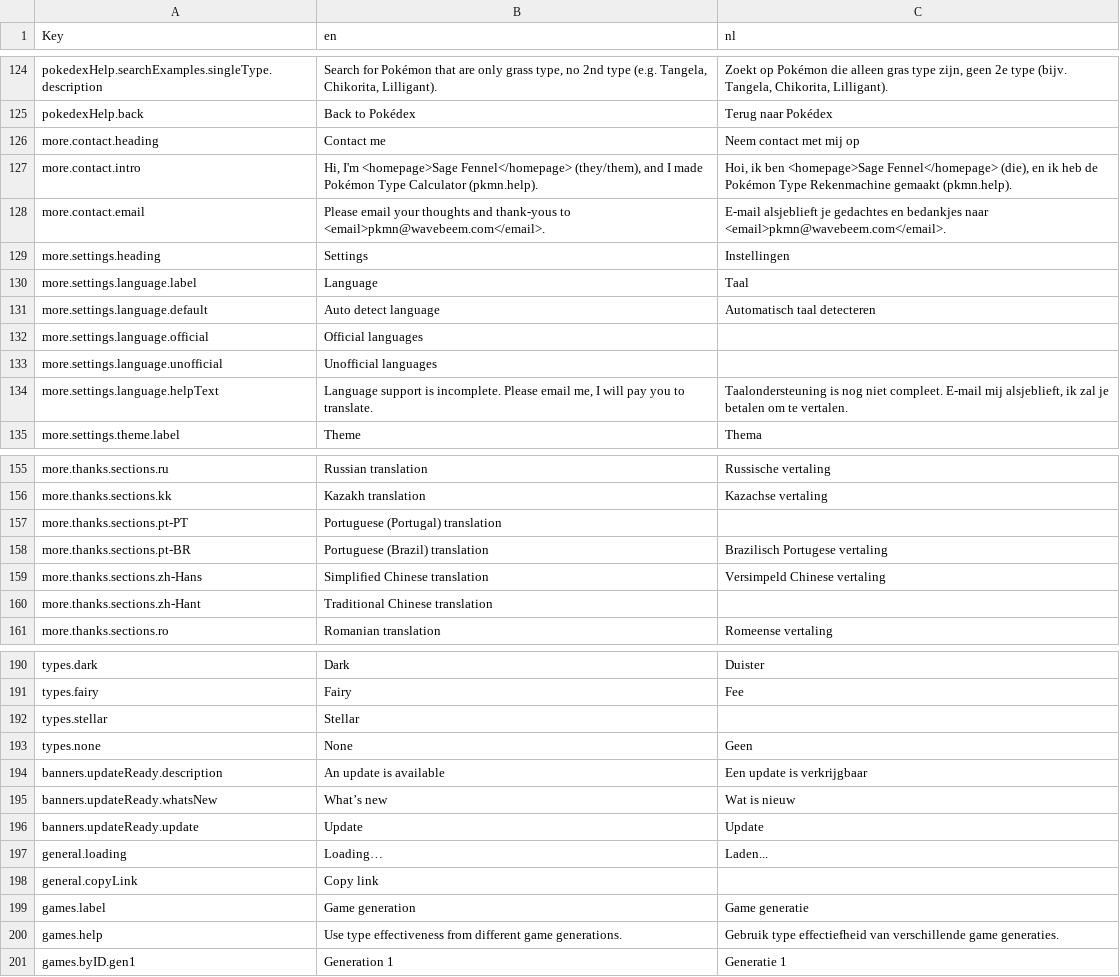
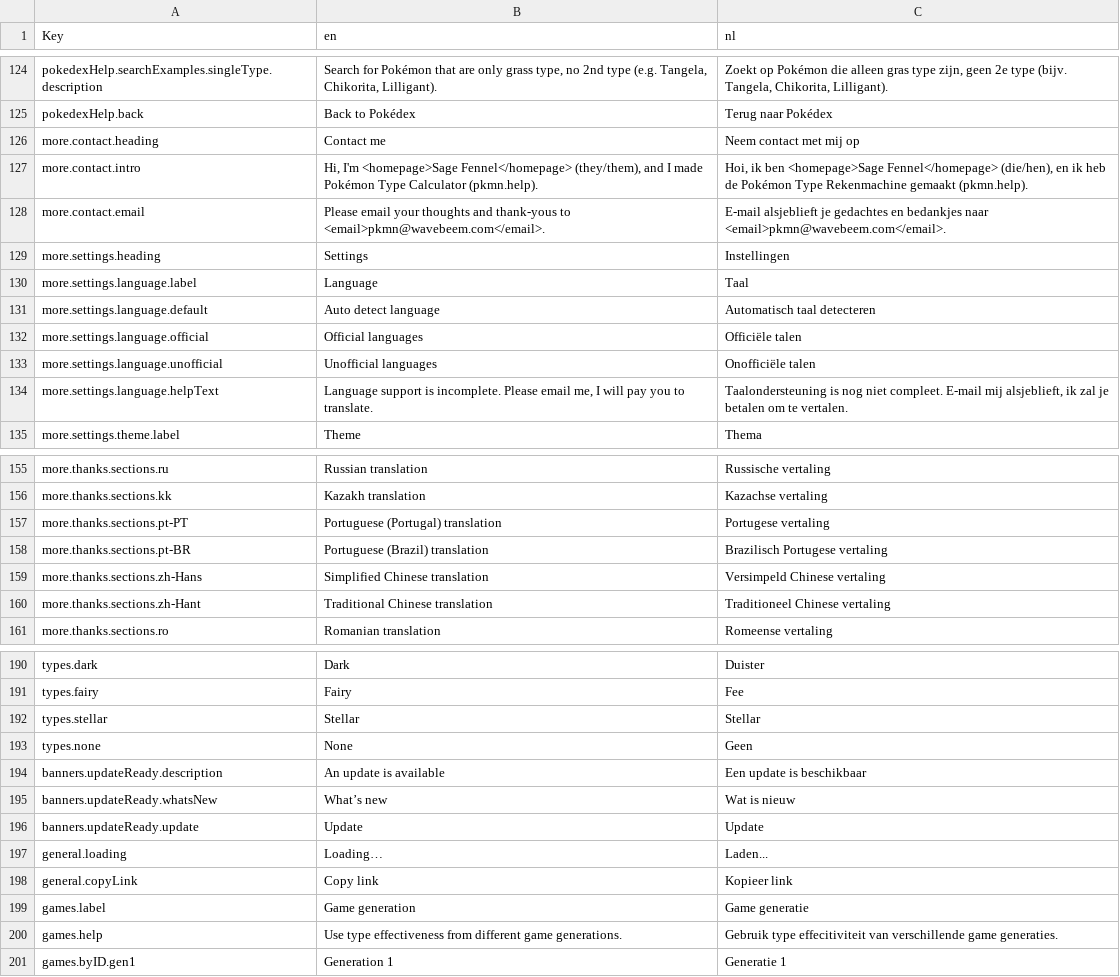
Before and after one commit to wavebeem/pkmn.help, a CSV file: public/translations/nl.csv, drawn as a sheet; only a part is shown, gaps mark what is left out; the diff covers the shown part only.

```diff
--- a/public/translations/nl.csv
+++ b/public/translations/nl.csv
@@ -126,3 +126,3 @@ pokedexHelp.back,Back to Pokédex,Terug naar Pokédex
 more.contact.heading,Contact me,Neem contact met mij op
-more.contact.intro,"Hi, I'm <homepage>Sage Fennel</homepage> (they/them), and I made Pokémon Type Calculator (pkmn.help).","Hoi, ik ben <homepage>Sage Fennel</homepage> (die), en ik heb de Pokémon Type Rekenmachine gemaakt (pkmn.help)."
+more.contact.intro,"Hi, I'm <homepage>Sage Fennel</homepage> (they/them), and I made Pokémon Type Calculator (pkmn.help).","Hoi, ik ben <homepage>Sage Fennel</homepage> (die/hen), en ik heb de Pokémon Type Rekenmachine gemaakt (pkmn.help)."
 more.contact.email,Please email your thoughts and thank-yous to <email>pkmn@wavebeem.com</email>.,E-mail alsjeblieft je gedachtes en bedankjes naar <email>pkmn@wavebeem.com</email>.
@@ -131,4 +131,4 @@ more.settings.language.label,Language,Taal
 more.settings.language.default,Auto detect language,Automatisch taal detecteren
-more.settings.language.official,Official languages,
-more.settings.language.unofficial,Unofficial languages,
+more.settings.language.official,Official languages,Officiële talen
+more.settings.language.unofficial,Unofficial languages,Onofficiële talen
 more.settings.language.helpText,"Language support is incomplete. Please email me, I will pay you to translate.","Taalondersteuning is nog niet compleet. E-mail mij alsjeblieft, ik zal je betalen om te vertalen."
@@ -156,6 +156,6 @@ more.thanks.sections.ru,Russian translation,Russische vertaling
 more.thanks.sections.kk,Kazakh translation,Kazachse vertaling
-more.thanks.sections.pt-PT,Portuguese (Portugal) translation,
+more.thanks.sections.pt-PT,Portuguese (Portugal) translation,Portugese vertaling
 more.thanks.sections.pt-BR,Portuguese (Brazil) translation,Brazilisch Portugese vertaling
 more.thanks.sections.zh-Hans,Simplified Chinese translation,Versimpeld Chinese vertaling
-more.thanks.sections.zh-Hant,Traditional Chinese translation,
+more.thanks.sections.zh-Hant,Traditional Chinese translation,Traditioneel Chinese vertaling
 more.thanks.sections.ro,Romanian translation,Romeense vertaling
@@ -191,5 +191,5 @@ types.dark,Dark,Duister
 types.fairy,Fairy,Fee
-types.stellar,Stellar,
+types.stellar,Stellar,Stellar
 types.none,None,Geen
-banners.updateReady.description,An update is available,Een update is verkrijgbaar
+banners.updateReady.description,An update is available,Een update is beschikbaar
 banners.updateReady.whatsNew,What’s new,Wat is nieuw
@@ -197,5 +197,5 @@ banners.updateReady.update,Update,Update
 general.loading,Loading…,Laden...
-general.copyLink,Copy link,
+general.copyLink,Copy link,Kopieer link
 games.label,Game generation,Game generatie
-games.help,Use type effectiveness from different game generations.,Gebruik type effectiefheid van verschillende game generaties.
+games.help,Use type effectiveness from different game generations.,Gebruik type effecitiviteit van verschillende game generaties.
 games.byID.gen1,Generation 1,Generatie 1
```
Also changed, not shown: 5 edited cells elsewhere in this file, 2 other files.
